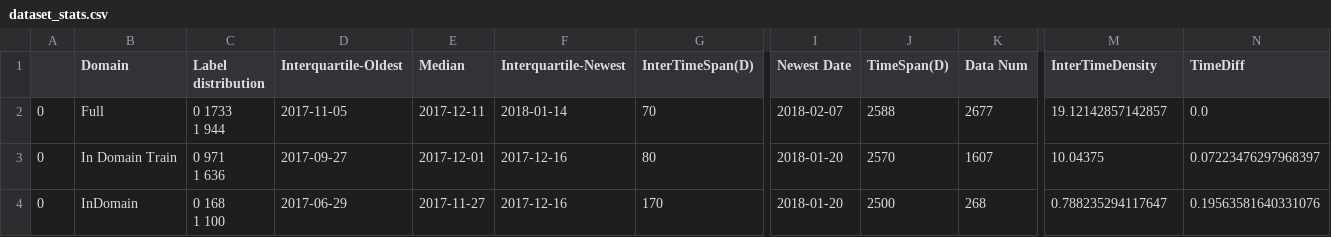
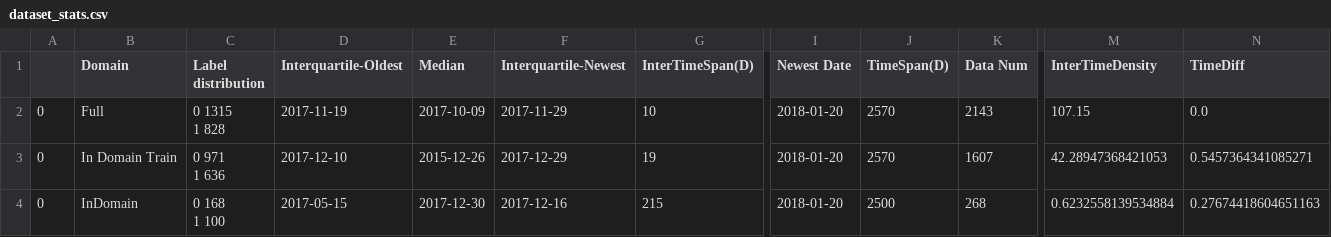
Before and after one commit to casszhao/temporal-drift-on-explanation, a CSV file: saved_everything/complain/dataset_stats.csv, drawn as a sheet; only a part is shown, gaps mark what is left out; ↵ is a line break in a cell; the diff covers the shown part only; the diff names each change by its address in the sheet, - before the commit and + after, or states it on an @@ line.

```diff
--- a/saved_everything/complain/dataset_stats.csv
+++ b/saved_everything/complain/dataset_stats.csv
-C2 (Label distribution): 0 1733 ↵ 1 944
+C2 (Label distribution): 0 1315 ↵ 1 828
-D2 (Interquartile-Oldest): 2017-11-05
+D2 (Interquartile-Oldest): 2017-11-19
-E2 (Median): 2017-12-11
+E2 (Median): 2017-10-09
-F2 (Interquartile-Newest): 2018-01-14
+F2 (Interquartile-Newest): 2017-11-29
-G2 (InterTimeSpan(D)): 70
+G2 (InterTimeSpan(D)): 10
-I2 (Newest Date): 2018-02-07
+I2 (Newest Date): 2018-01-20
-J2 (TimeSpan(D)): 2588
+J2 (TimeSpan(D)): 2570
-K2 (Data Num): 2677
+K2 (Data Num): 2143
-M2 (InterTimeDensity): 19.12142857142857
+M2 (InterTimeDensity): 107.15
-D3 (Interquartile-Oldest): 2017-09-27
+D3 (Interquartile-Oldest): 2017-12-10
-E3 (Median): 2017-12-01
+E3 (Median): 2015-12-26
-F3 (Interquartile-Newest): 2017-12-16
+F3 (Interquartile-Newest): 2017-12-29
-G3 (InterTimeSpan(D)): 80
+G3 (InterTimeSpan(D)): 19
-M3 (InterTimeDensity): 10.04375
+M3 (InterTimeDensity): 42.28947368421053
-N3 (TimeDiff): 0.07223476297968397
+N3 (TimeDiff): 0.5457364341085271
-D4 (Interquartile-Oldest): 2017-06-29
+D4 (Interquartile-Oldest): 2017-05-15
-E4 (Median): 2017-11-27
+E4 (Median): 2017-12-30
-G4 (InterTimeSpan(D)): 170
+G4 (InterTimeSpan(D)): 215
-M4 (InterTimeDensity): 0.788235294117647
+M4 (InterTimeDensity): 0.6232558139534884
-N4 (TimeDiff): 0.19563581640331076
+N4 (TimeDiff): 0.27674418604651163
```
Also changed, not shown: 25 edited cells elsewhere in this file, saved_everything/binarybragging/dataset_stats.csv, 4 other files.
